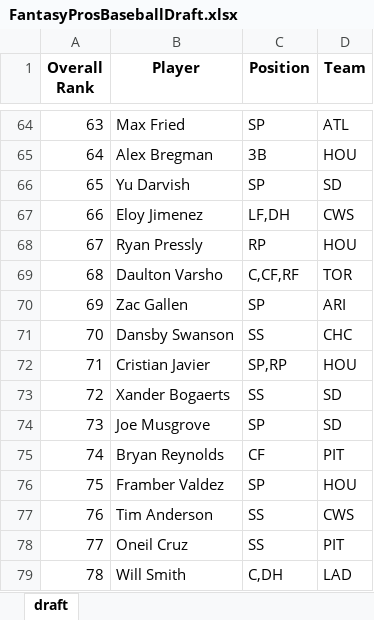
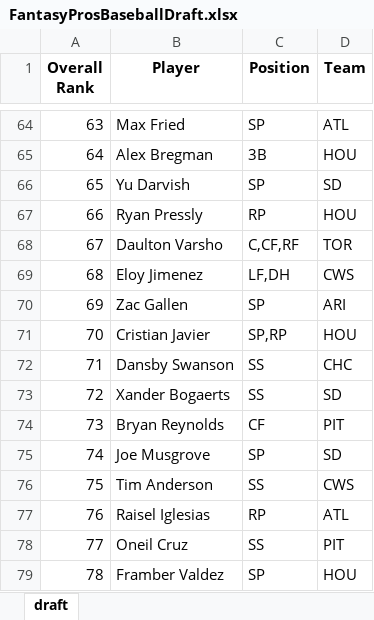
Before and after one commit to barbacbd/FantasyRankings, an Excel workbook: docs/FantasyProsBaseballDraft.xlsx, sheet draft, drawn as a sheet; only a part is shown, gaps mark what is left out; values as stored, in another font and other column widths than the file's, no borders; the diff covers the shown part only; the diff names each change by its address in the sheet, - before the commit and + after, or states it on an @@ line.

```diff
--- a/docs/FantasyProsBaseballDraft.xlsx (sheet draft)
+++ b/docs/FantasyProsBaseballDraft.xlsx (sheet draft)
-B67 (Player): Eloy Jimenez
+B67 (Player): Ryan Pressly
-C67 (Position): LF,DH
+C67 (Position): RP
-D67 (Team): CWS
+D67 (Team): HOU
-B68 (Player): Ryan Pressly
+B68 (Player): Daulton Varsho
-C68 (Position): RP
+C68 (Position): C,CF,RF
-D68 (Team): HOU
+D68 (Team): TOR
-B69 (Player): Daulton Varsho
+B69 (Player): Eloy Jimenez
-C69 (Position): C,CF,RF
+C69 (Position): LF,DH
-D69 (Team): TOR
+D69 (Team): CWS
-B71 (Player): Dansby Swanson
+B71 (Player): Cristian Javier
-C71 (Position): SS
+C71 (Position): SP,RP
-D71 (Team): CHC
+D71 (Team): HOU
-B72 (Player): Cristian Javier
+B72 (Player): Dansby Swanson
-C72 (Position): SP,RP
+C72 (Position): SS
-D72 (Team): HOU
+D72 (Team): CHC
-B74 (Player): Joe Musgrove
+B74 (Player): Bryan Reynolds
-C74 (Position): SP
+C74 (Position): CF
-D74 (Team): SD
+D74 (Team): PIT
-B75 (Player): Bryan Reynolds
+B75 (Player): Joe Musgrove
-C75 (Position): CF
+C75 (Position): SP
-D75 (Team): PIT
+D75 (Team): SD
-B76 (Player): Framber Valdez
+B76 (Player): Tim Anderson
-C76 (Position): SP
+C76 (Position): SS
-D76 (Team): HOU
+D76 (Team): CWS
-B77 (Player): Tim Anderson
+B77 (Player): Raisel Iglesias
-C77 (Position): SS
+C77 (Position): RP
-D77 (Team): CWS
+D77 (Team): ATL
-B79 (Player): Will Smith
+B79 (Player): Framber Valdez
-C79 (Position): C,DH
+C79 (Position): SP
-D79 (Team): LAD
+D79 (Team): HOU
```
Also changed, not shown: 1 added row, 1 removed row and 1827 edited cells elsewhere in this sheet, docs/FantasyProsBasketballDraft.xlsx, docs/FantasyProsFootballDraft.xlsx, 8 other files.
